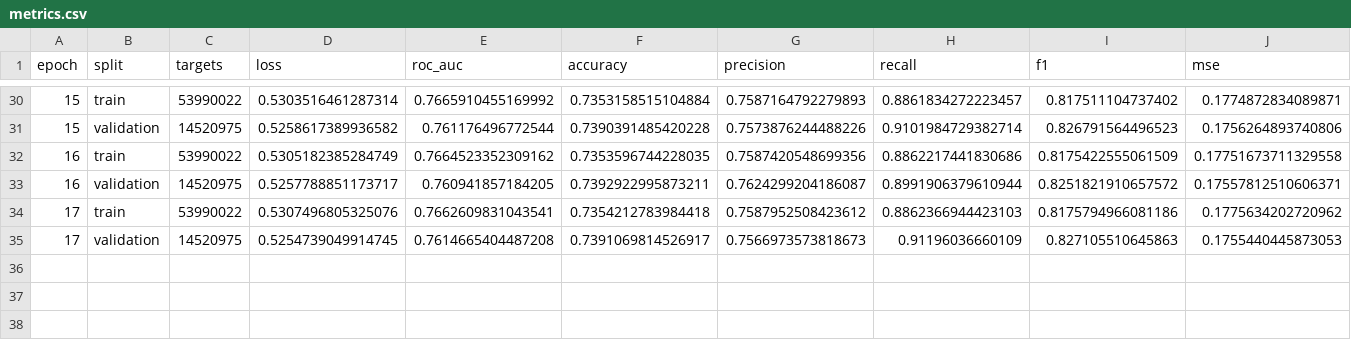
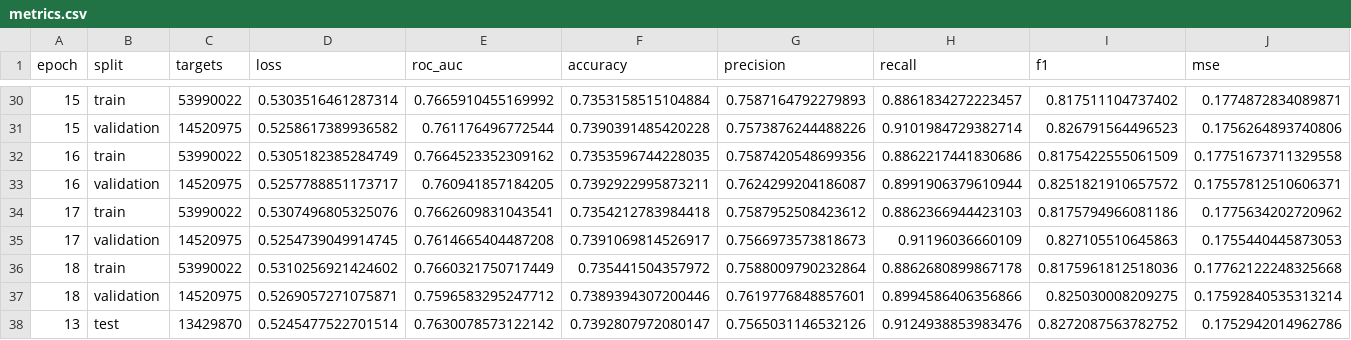
Before and after one commit to Tanishgupta28/HITSKT-pure-performer-attention, a CSV file: experiments/sakt/ednet_kt1/full/metrics.csv, drawn as a sheet; only a part is shown, gaps mark what is left out; rows hold the shown columns only; the diff names each change by its address in the sheet, - before the commit and + after, or states it on an @@ line.

Commit message:
Record completed SAKT EdNet and launch independent checkpoint replay

```diff
--- a/experiments/sakt/ednet_kt1/full/metrics.csv
+++ b/experiments/sakt/ednet_kt1/full/metrics.csv
+row 36: 18 | train | 53990022 | 0.5310256921424602 | 0.7660321750717449 | 0.735441504357972 | 0.7588009790232864 | 0.8862680899867178 | 0.8175961812518036 | 0.17762122248325668
+row 37: 18 | validation | 14520975 | 0.5269057271075871 | 0.7596583295247712 | 0.7389394307200446 | 0.7619776848857601 | 0.8994586406356866 | 0.825030008209275 | 0.17592840535313214
+row 38: 13 | test | 13429870 | 0.5245477522701514 | 0.7630078573122142 | 0.7392807972080147 | 0.7565031146532126 | 0.9124938853983476 | 0.8272087563782752 | 0.1752942014962786
```
Also changed, not shown: 8 other files.
